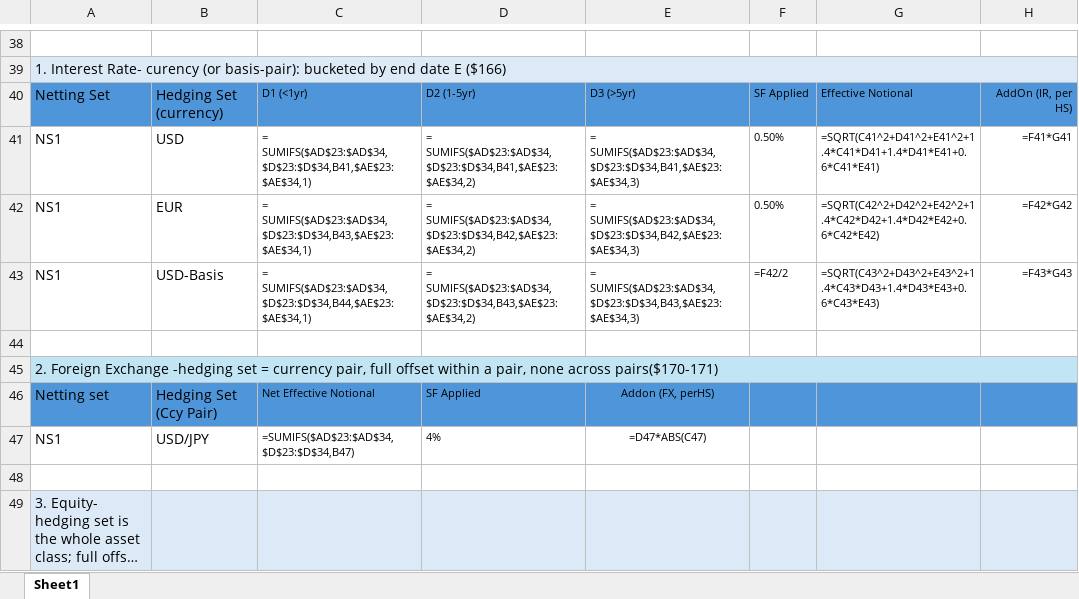
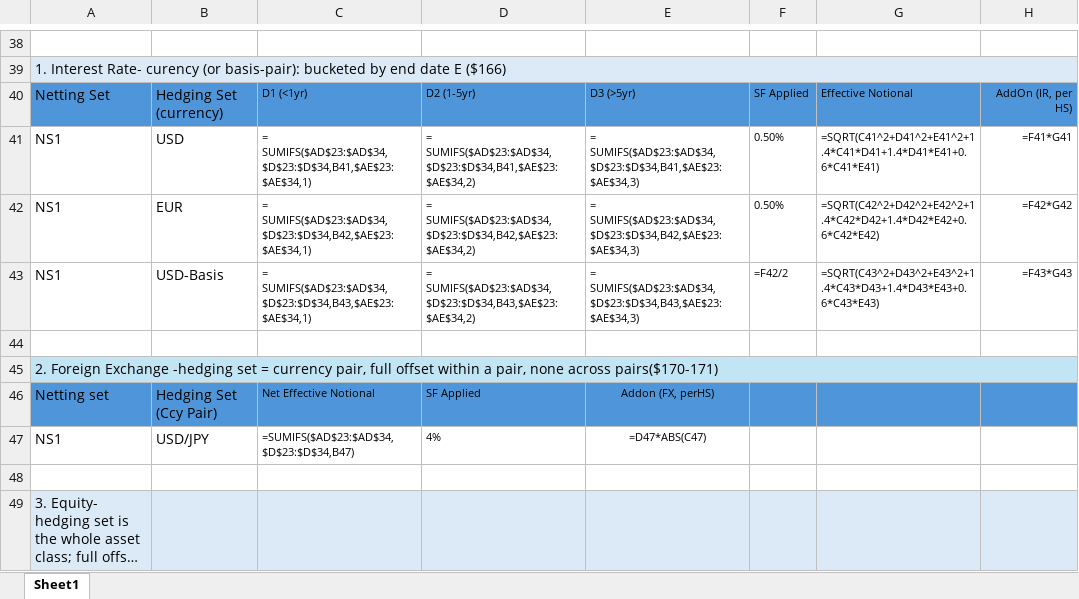
Before and after one commit to mishu1177karan/finance-models, an Excel workbook: SA-CCR Model.xlsx, sheet Sheet1, drawn as a sheet; only a part is shown, gaps mark what is left out; long unchanged cells end in …; values as stored, in another font and other column widths than the file's, no borders; formulas are shown in place of their values; the diff names each change by its address in the sheet, - before the commit and + after, or states it on an @@ line.

Commit message:
Fix hedging-set row references in IR aggregation (C42, C43)

```diff
--- a/SA-CCR Model.xlsx (sheet Sheet1)
+++ b/SA-CCR Model.xlsx (sheet Sheet1)
-C42: = SUMIFS($AD$23:$AD$34,$D$23:$D$34,B43,$AE$23:$AE$34,1)
+C42: = SUMIFS($AD$23:$AD$34,$D$23:$D$34,B42,$AE$23:$AE$34,1)
-C43: = SUMIFS($AD$23:$AD$34,$D$23:$D$34,B44,$AE$23:$AE$34,1)
+C43: = SUMIFS($AD$23:$AD$34,$D$23:$D$34,B43,$AE$23:$AE$34,1)
```
